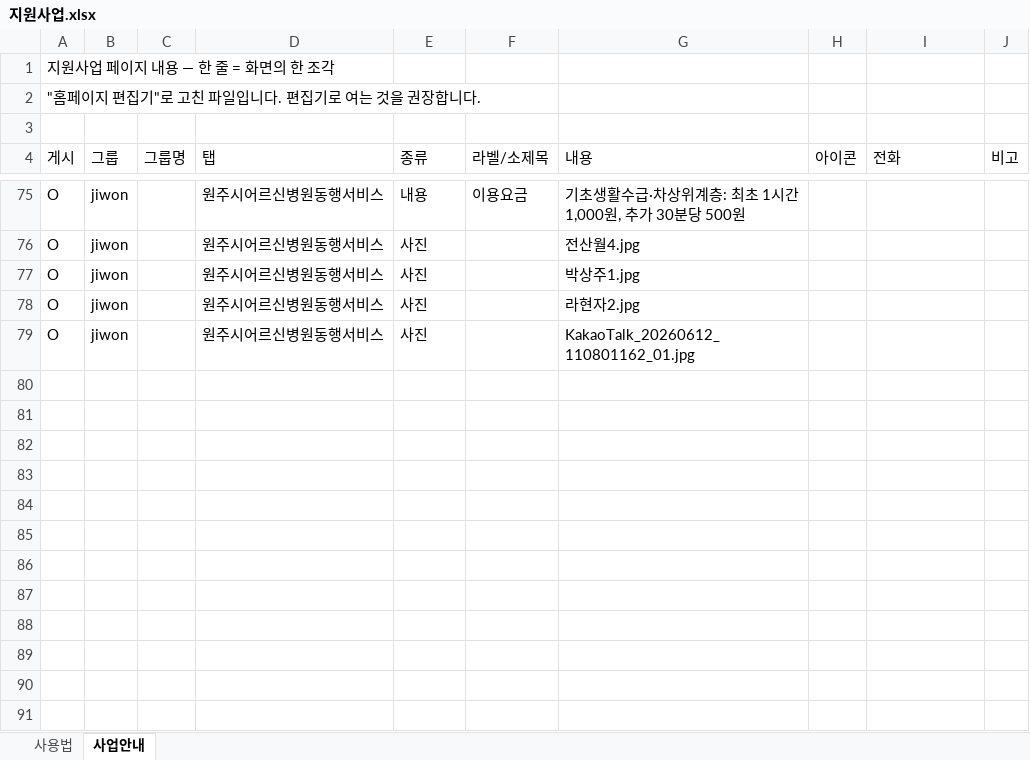
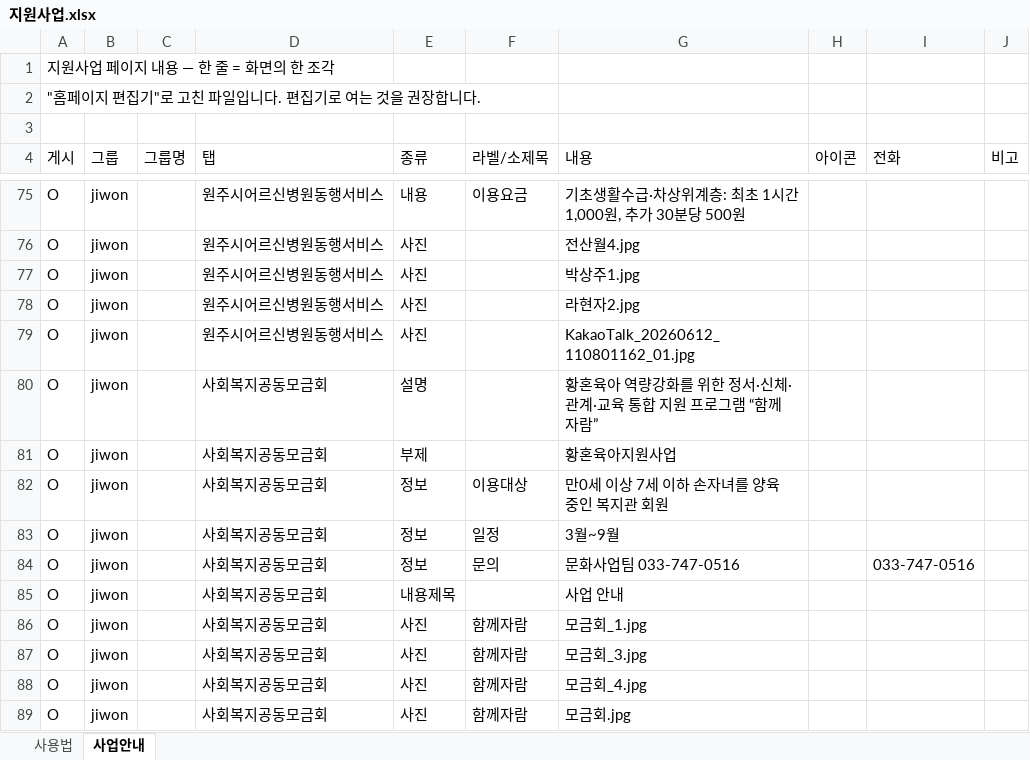
Before and after one commit to bukwonsenior/homepage, an Excel workbook: data/saeop/지원사업.xlsx, sheet 사업안내, drawn as a sheet; only a part is shown, gaps mark what is left out; values as stored, in another font and other column widths than the file's, no borders; the diff names each change by its address in the sheet, - before the commit and + after, or states it on an @@ line.

Commit message:
편집기: 지원사업 수정 (사진 4장)

```diff
--- a/data/saeop/지원사업.xlsx (sheet 사업안내)
+++ b/data/saeop/지원사업.xlsx (sheet 사업안내)
+row 80: O | jiwon |  | 사회복지공동모금회 | 설명 |  | 황혼육아 역량강화를 위한 정서·신체·관계·교육 통합 지원 프로그램 “함께 자람”
+row 81: O | jiwon |  | 사회복지공동모금회 | 부제 |  | 황혼육아지원사업
+row 82: O | jiwon |  | 사회복지공동모금회 | 정보 | 이용대상 | 만0세 이상 7세 이하 손자녀를 양육 중인 복지관 회원
+row 83: O | jiwon |  | 사회복지공동모금회 | 정보 | 일정 | 3월~9월
+row 84: O | jiwon |  | 사회복지공동모금회 | 정보 | 문의 | 문화사업팀 033-747-0516 |  | 033-747-0516
+row 85: O | jiwon |  | 사회복지공동모금회 | 내용제목 |  | 사업 안내
+row 86: O | jiwon |  | 사회복지공동모금회 | 사진 | 함께자람 | 모금회_1.jpg
+row 87: O | jiwon |  | 사회복지공동모금회 | 사진 | 함께자람 | 모금회_3.jpg
+row 88: O | jiwon |  | 사회복지공동모금회 | 사진 | 함께자람 | 모금회_4.jpg
+row 89: O | jiwon |  | 사회복지공동모금회 | 사진 | 함께자람 | 모금회.jpg
```
Also changed, not shown: 4 other files.
